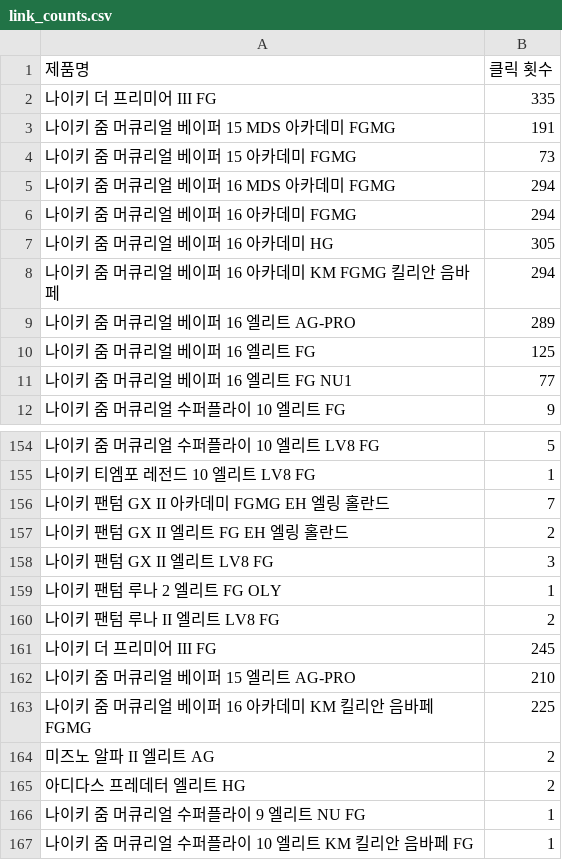
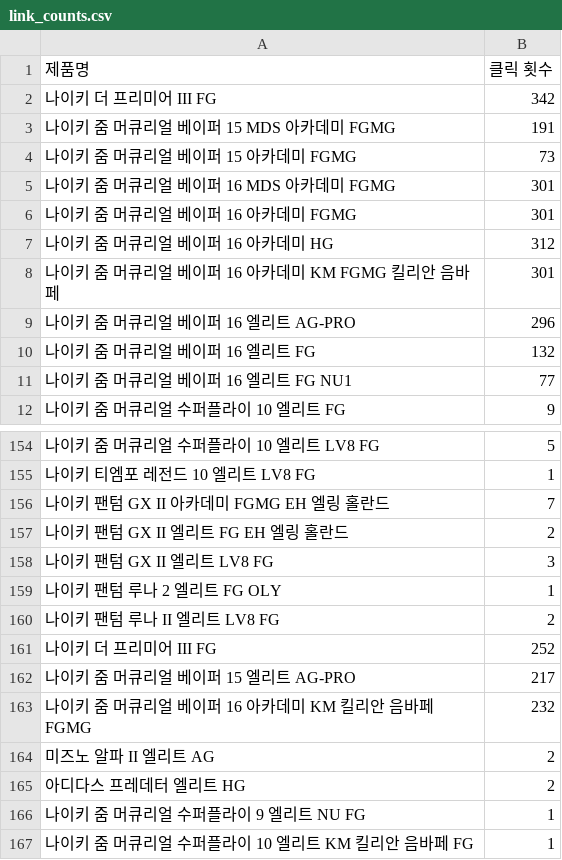
Before and after one commit to HSYhrae/soccer_boots_project, a CSV file: data/link_counts.csv, drawn as a sheet; only a part is shown, gaps mark what is left out.

Commit message:
Auto commit

```diff
--- a/data/link_counts.csv
+++ b/data/link_counts.csv
@@ -1,11 +1,11 @@
 제품명,클릭 횟수
-나이키 더 프리미어 III FG ,335
+나이키 더 프리미어 III FG ,342
 나이키 줌 머큐리얼 베이퍼 15 MDS 아카데미 FGMG ,191
 나이키 줌 머큐리얼 베이퍼 15 아카데미 FGMG ,73
-나이키 줌 머큐리얼 베이퍼 16 MDS 아카데미 FGMG ,294
-나이키 줌 머큐리얼 베이퍼 16 아카데미 FGMG ,294
-나이키 줌 머큐리얼 베이퍼 16 아카데미 HG ,305
-나이키 줌 머큐리얼 베이퍼 16 아카데미 KM FGMG 킬리안 음바페 ,294
-나이키 줌 머큐리얼 베이퍼 16 엘리트 AG-PRO  ,289
-나이키 줌 머큐리얼 베이퍼 16 엘리트 FG  ,125
+나이키 줌 머큐리얼 베이퍼 16 MDS 아카데미 FGMG ,301
+나이키 줌 머큐리얼 베이퍼 16 아카데미 FGMG ,301
+나이키 줌 머큐리얼 베이퍼 16 아카데미 HG ,312
+나이키 줌 머큐리얼 베이퍼 16 아카데미 KM FGMG 킬리안 음바페 ,301
+나이키 줌 머큐리얼 베이퍼 16 엘리트 AG-PRO  ,296
+나이키 줌 머큐리얼 베이퍼 16 엘리트 FG  ,132
 나이키 줌 머큐리얼 베이퍼 16 엘리트 FG NU1  ,77
@@ -160,5 +160,5 @@
 나이키 팬텀 루나 II 엘리트 LV8 FG  ,2
-나이키 더 프리미어 III FG,245
-나이키 줌 머큐리얼 베이퍼 15 엘리트 AG-PRO  ,210
-나이키 줌 머큐리얼 베이퍼 16 아카데미 KM 킬리안 음바페 FGMG ,225
+나이키 더 프리미어 III FG,252
+나이키 줌 머큐리얼 베이퍼 15 엘리트 AG-PRO  ,217
+나이키 줌 머큐리얼 베이퍼 16 아카데미 KM 킬리안 음바페 FGMG ,232
 미즈노 알파 II 엘리트 AG ,2
```
